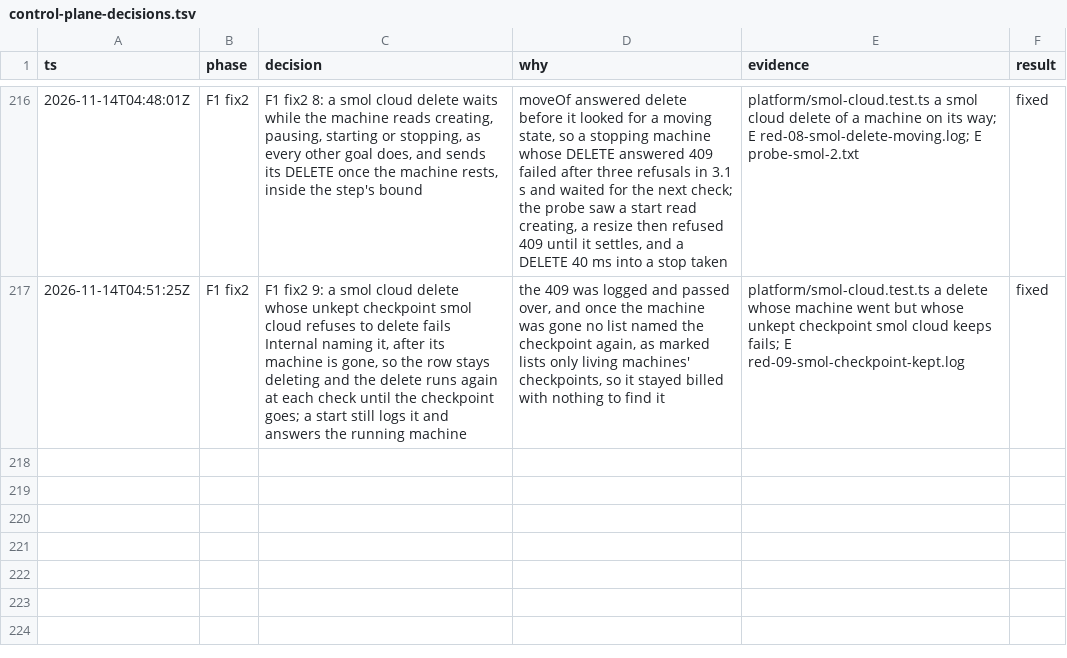
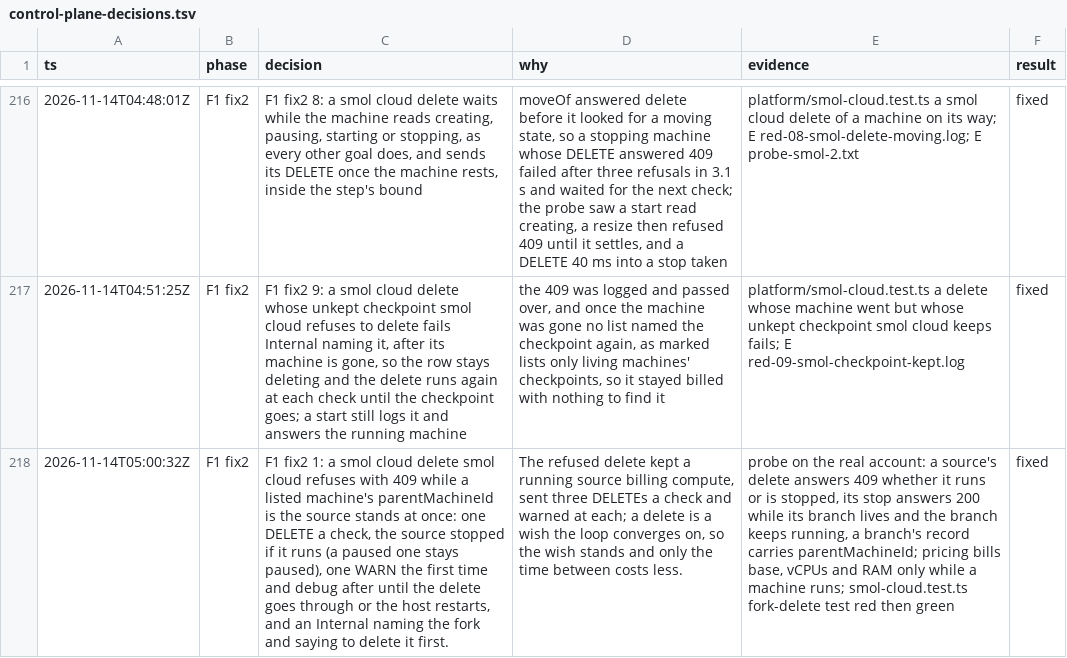
Before and after one commit to gjermundgaraba/clankerbox, a TSV file: docs/design/control-plane-decisions.tsv, drawn as a sheet; only a part is shown, gaps mark what is left out; the diff names each change by its address in the sheet, - before the commit and + after, or states it on an @@ line.

Commit message:
Stop a smol cloud source whose delete a fork holds up
smol cloud refuses to delete a machine while a fork of it lives. The
host sent three DELETEs at each check, warned at each, and left the
source running and billing compute until the fork went.

Once a DELETE answers 409 and the provider's list holds a machine whose
parentMachineId is the source, the refusal stands at once: one DELETE a
check, a running source is stopped so it bills only its disk, a paused
one stays paused, and the error on the row names the fork and says to
delete it first. The adapter warns the first time and logs at debug
after, until the delete goes through.

The fake smol cloud answers parentMachineId and rootBranchId as smol
cloud does, and README, the bump skill and the decision log say what a
user sees and pays meanwhile.

A start, stop, pause or delete whose answer smol cloud lost was read
and sent again a second later with no count, so one whose every send
met a gateway's 502 sent 600 requests in its ten-minute step. Each act
and delete now goes through sentUntilHeld, as a resize does: after a
lost answer the machine is read until it rests, the act is done once
the machine has left the state it was sent from, and it is sent again
otherwise, three sends in all, then fails naming what smol cloud holds.
A delete's 409 is read for what it is before any other rule, so a
fork-held refusal smol cloud marks retryable stands at once instead of
being taken for a lost answer, and a retryable refusal of any other
kind is waited as it asks and counts toward its standing, as a 409 does.

The error names the fork as clankerbox names it, not by smol cloud's
name, cbx-<host>-<instance>, which no client view shows. The adapter
keeps, in memory, the clankerbox name of each machine it is handed by
a make, a search or a read of its state; the control plane's check
reads each machine's state, so a restarted host names the fork from
its first check. A fork the host hasn't read is named by smol cloud's
name and said to be so, and a branch made by hand at smol cloud by its
own name or ID, as one this host didn't make. README says how the fork
is named, what each check sends smol cloud, four requests, and that a
stopped source is billed for its disk alone by smol cloud's price
list, its API's and its pricing page's, not by a measure.

```diff
--- a/docs/design/control-plane-decisions.tsv
+++ b/docs/design/control-plane-decisions.tsv
+row 218: 2026-11-14T05:00:32Z | F1 fix2 | F1 fix2 1: a smol cloud delete smol cloud refuses with 409 while a listed machine's parentMachineId is the source stands at once: one DELETE a check, the source stopped if it runs (a paused one stays paused), one WARN the first time and debug after until the delete goes through or the host restarts, and an Internal naming the fork and saying to delete it first. | The refused delete kept a running source billing compute, sent three DELETEs a check and warned at each; a delete is a wish the loop converges on, so the wish stands and only the time between costs less. | probe on the real account: a source's delete answers 409 whether it runs or is stopped, its stop answers 200 while its branch lives and the branch keeps running, a branch's record carries parentMachineId; pricing bills base, vCPUs and RAM only while a machine runs; smol-cloud.test.ts fork-delete test red then green | fixed
```
Also changed, not shown: 6 other files.
